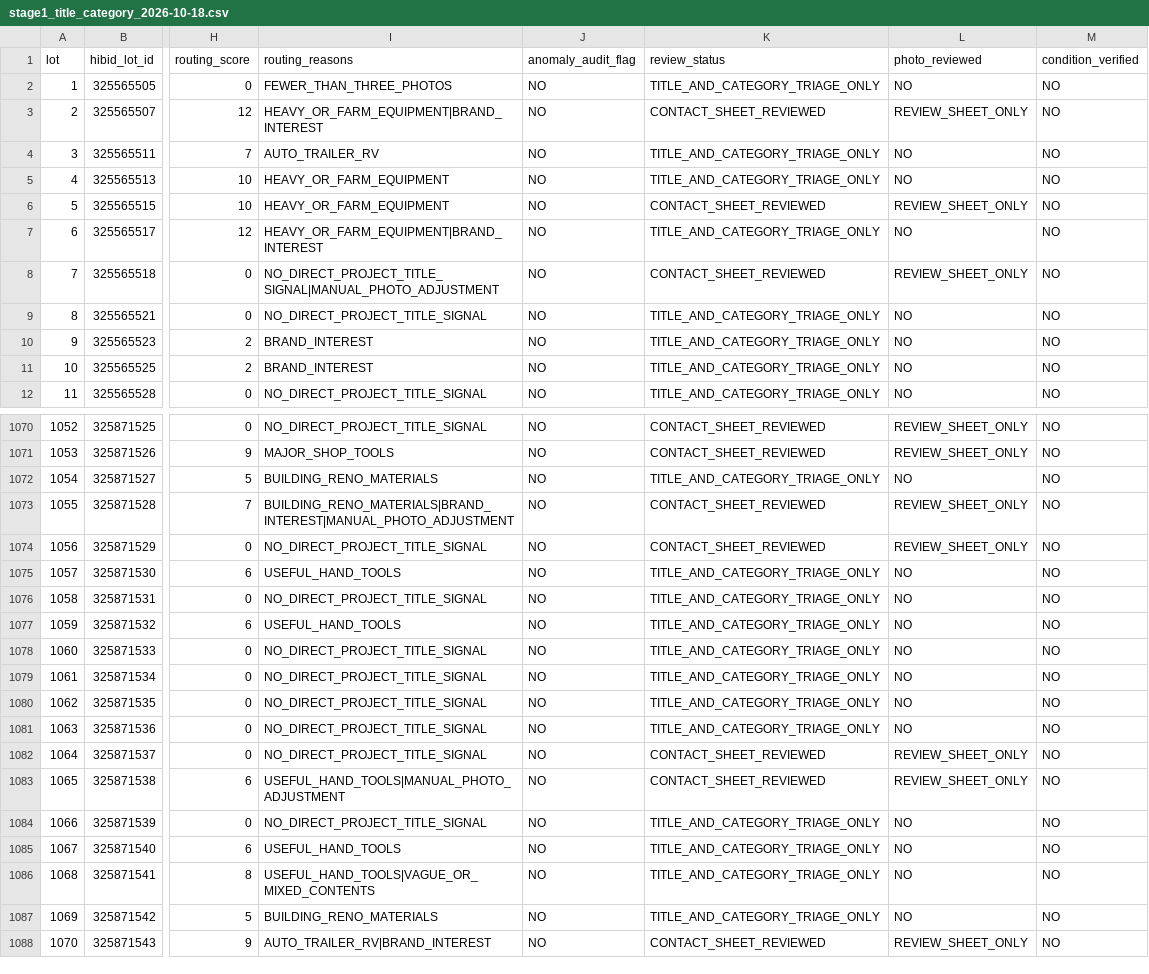
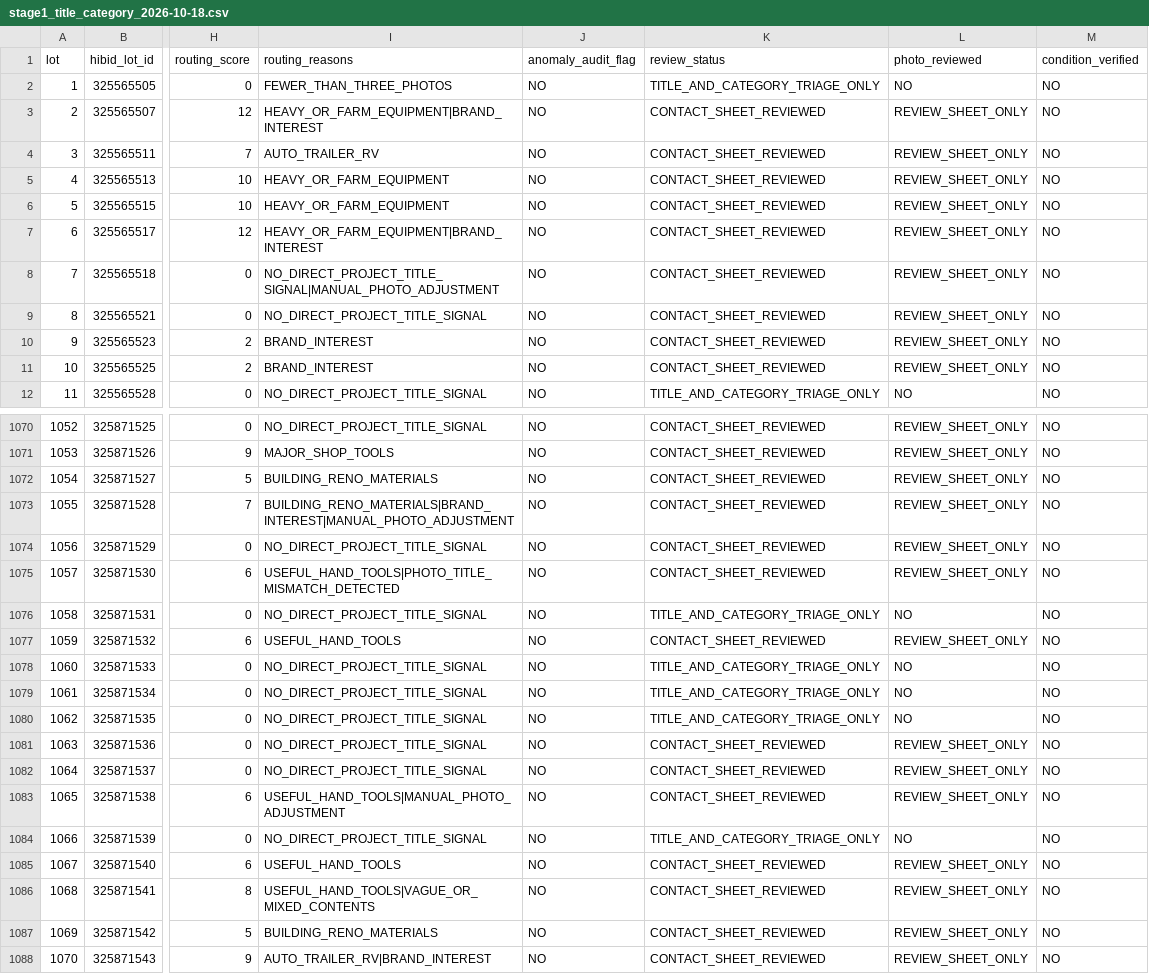
Before and after one commit to hatchmiw/pioneer-auctions, a CSV file: screening/784296/stage1_title_category_2026-10-18.csv, drawn as a sheet; only a part is shown, gaps mark what is left out; the diff covers the shown part only; the diff names each change by its address in the sheet, - before the commit and + after, or states it on an @@ line.

Commit message:
Reconcile all six Pioneer 784296 visual review files to 113 unique reviewed lots

```diff
--- a/screening/784296/stage1_title_category_2026-10-18.csv
+++ b/screening/784296/stage1_title_category_2026-10-18.csv
-K4:K5 (review_status): TITLE_AND_CATEGORY_TRIAGE_ONLY
+K4:K5 (review_status): CONTACT_SHEET_REVIEWED
-L4:L5 (photo_reviewed): NO
+L4:L5 (photo_reviewed): REVIEW_SHEET_ONLY
-K7 (review_status): TITLE_AND_CATEGORY_TRIAGE_ONLY
+K7 (review_status): CONTACT_SHEET_REVIEWED
-L7 (photo_reviewed): NO
+L7 (photo_reviewed): REVIEW_SHEET_ONLY
-K9:K11 (review_status): TITLE_AND_CATEGORY_TRIAGE_ONLY
+K9:K11 (review_status): CONTACT_SHEET_REVIEWED
-L9:L11 (photo_reviewed): NO
+L9:L11 (photo_reviewed): REVIEW_SHEET_ONLY
-K1072 (review_status): TITLE_AND_CATEGORY_TRIAGE_ONLY
+K1072 (review_status): CONTACT_SHEET_REVIEWED
-L1072 (photo_reviewed): NO
+L1072 (photo_reviewed): REVIEW_SHEET_ONLY
-I1075 (routing_reasons): USEFUL_HAND_TOOLS
+I1075 (routing_reasons): USEFUL_HAND_TOOLS|PHOTO_TITLE_MISMATCH_DETECTED
-K1075 (review_status): TITLE_AND_CATEGORY_TRIAGE_ONLY
+K1075 (review_status): CONTACT_SHEET_REVIEWED
-L1075 (photo_reviewed): NO
+L1075 (photo_reviewed): REVIEW_SHEET_ONLY
-K1077 (review_status): TITLE_AND_CATEGORY_TRIAGE_ONLY
+K1077 (review_status): CONTACT_SHEET_REVIEWED
-L1077 (photo_reviewed): NO
+L1077 (photo_reviewed): REVIEW_SHEET_ONLY
-K1081 (review_status): TITLE_AND_CATEGORY_TRIAGE_ONLY
+K1081 (review_status): CONTACT_SHEET_REVIEWED
-L1081 (photo_reviewed): NO
+L1081 (photo_reviewed): REVIEW_SHEET_ONLY
-K1085:K1087 (review_status): TITLE_AND_CATEGORY_TRIAGE_ONLY
+K1085:K1087 (review_status): CONTACT_SHEET_REVIEWED
-L1085:L1087 (photo_reviewed): NO
+L1085:L1087 (photo_reviewed): REVIEW_SHEET_ONLY
```
Also changed, not shown: 108 edited cells elsewhere in this file.
